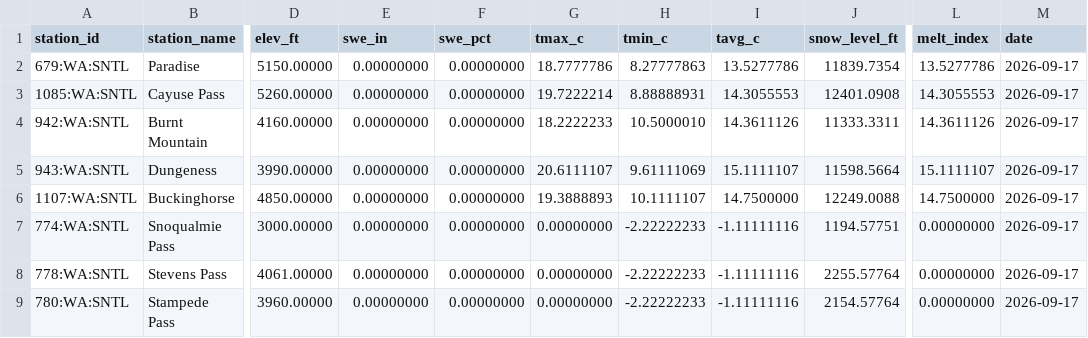
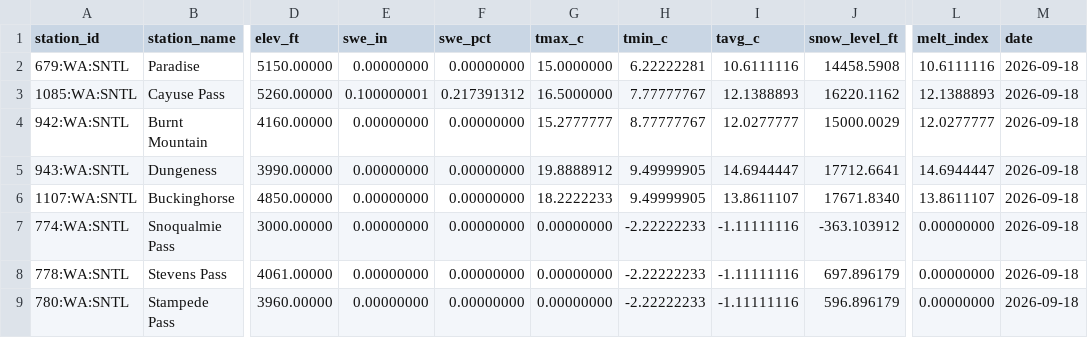
Before and after one commit to bdgroves/cascadia-wx, a CSV file: analysis.csv, drawn as a sheet; only a part is shown, gaps mark what is left out; the diff covers the shown part only; the diff names each change by its address in the sheet, - before the commit and + after, or states it on an @@ line.

```diff
--- a/analysis.csv
+++ b/analysis.csv
-G2 (tmax_c): 18.7777786
+G2 (tmax_c): 15.0000000
-H2 (tmin_c): 8.27777863
+H2 (tmin_c): 6.22222281
-I2 (tavg_c): 13.5277786
+I2 (tavg_c): 10.6111116
-J2 (snow_level_ft): 11839.7354
+J2 (snow_level_ft): 14458.5908
-L2 (melt_index): 13.5277786
+L2 (melt_index): 10.6111116
-M2:M9 (date): 2026-09-17
+M2:M9 (date): 2026-09-18
-E3 (swe_in): 0.00000000
+E3 (swe_in): 0.100000001
-F3 (swe_pct): 0.00000000
+F3 (swe_pct): 0.217391312
-G3 (tmax_c): 19.7222214
+G3 (tmax_c): 16.5000000
-H3 (tmin_c): 8.88888931
+H3 (tmin_c): 7.77777767
-I3 (tavg_c): 14.3055553
+I3 (tavg_c): 12.1388893
-J3 (snow_level_ft): 12401.0908
+J3 (snow_level_ft): 16220.1162
-L3 (melt_index): 14.3055553
+L3 (melt_index): 12.1388893
-G4 (tmax_c): 18.2222233
+G4 (tmax_c): 15.2777777
-H4 (tmin_c): 10.5000010
+H4 (tmin_c): 8.77777767
-I4 (tavg_c): 14.3611126
+I4 (tavg_c): 12.0277777
-J4 (snow_level_ft): 11333.3311
+J4 (snow_level_ft): 15000.0029
-L4 (melt_index): 14.3611126
+L4 (melt_index): 12.0277777
-G5 (tmax_c): 20.6111107
+G5 (tmax_c): 19.8888912
-H5 (tmin_c): 9.61111069
+H5 (tmin_c): 9.49999905
-I5 (tavg_c): 15.1111107
+I5 (tavg_c): 14.6944447
-J5 (snow_level_ft): 11598.5664
+J5 (snow_level_ft): 17712.6641
-L5 (melt_index): 15.1111107
+L5 (melt_index): 14.6944447
-G6 (tmax_c): 19.3888893
+G6 (tmax_c): 18.2222233
-H6 (tmin_c): 10.1111107
+H6 (tmin_c): 9.49999905
-I6 (tavg_c): 14.7500000
+I6 (tavg_c): 13.8611107
-J6 (snow_level_ft): 12249.0088
+J6 (snow_level_ft): 17671.8340
-L6 (melt_index): 14.7500000
+L6 (melt_index): 13.8611107
-J7 (snow_level_ft): 1194.57751
+J7 (snow_level_ft): -363.103912
-J8 (snow_level_ft): 2255.57764
+J8 (snow_level_ft): 697.896179
-J9 (snow_level_ft): 2154.57764
+J9 (snow_level_ft): 596.896179
```
Also changed, not shown: 22 edited cells elsewhere in this file, snotel_data.csv, 2 other files.
